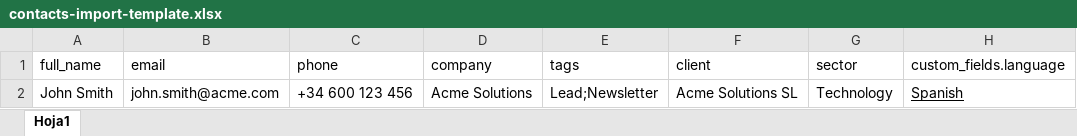
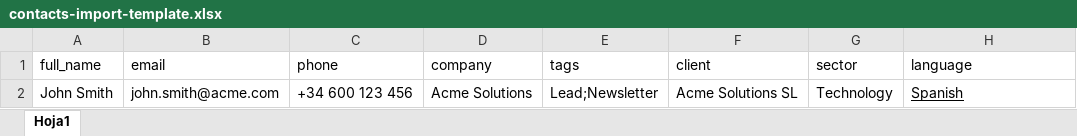
Before and after one commit to karai32/crm, an Excel workbook: public_html/assets/templates/contacts-import-template.xlsx, sheet Hoja1, drawn as a sheet; values as stored, in another font and other column widths than the file's, no borders; the diff names each change by its address in the sheet, - before the commit and + after, or states it on an @@ line.

Commit message:
templates fix.

```diff
--- a/public_html/assets/templates/contacts-import-template.xlsx (sheet Hoja1)
+++ b/public_html/assets/templates/contacts-import-template.xlsx (sheet Hoja1)
-H1: custom_fields.language
+H1: language
```
Also changed, not shown: public_html/assets/templates/clients-import-template.xlsx, 2 other files.
